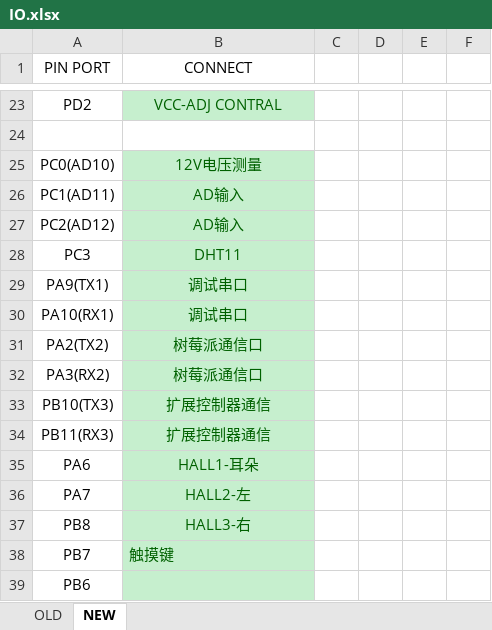
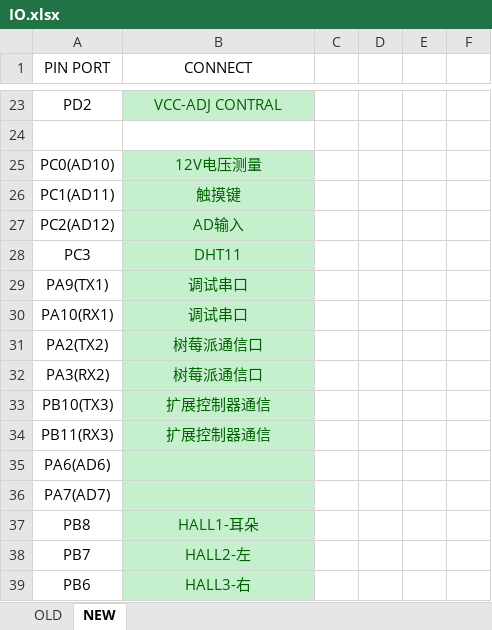
Before and after one commit to Saoskywalker/Halo-Contralor, an Excel workbook: Halo board v1.0/IO.xlsx, sheet NEW, drawn as a sheet; only a part is shown, gaps mark what is left out; values as stored, in another font and other column widths than the file's, no borders; removed rows and columns are numbered as before the commit, all else as after; the diff names each change by its address in the sheet, - before the commit and + after, or states it on an @@ line.

```diff
--- a/Halo board v1.0/IO.xlsx (sheet NEW)
+++ b/Halo board v1.0/IO.xlsx (sheet NEW)
-B26 (CONNECT): AD输入
+B26 (CONNECT): 触摸键
-row 35: PA6 | HALL1-耳朵
-row 36: PA7 | HALL2-左
+row 35: PA6(AD6)
+row 36: PA7(AD7)
-B37 (CONNECT): HALL3-右
+B37 (CONNECT): HALL1-耳朵
-B38 (CONNECT): 触摸键
+B38 (CONNECT): HALL2-左
-B38 alignment: left
+B38 alignment: center
-B39 (CONNECT): (empty)
+B39 (CONNECT): HALL3-右
```
Also changed, not shown: 8 other files.
